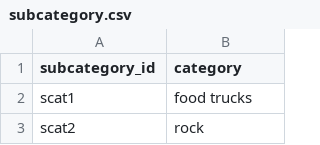
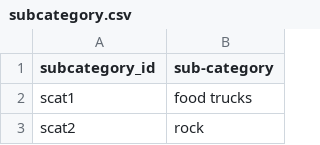
Before and after one commit to ejtagaca/project-2, a CSV file: Resources/subcategory.csv, drawn as a sheet; only a part is shown.

```diff
--- a/Resources/subcategory.csv
+++ b/Resources/subcategory.csv
@@ -1,2 +1,2 @@
-subcategory_id,category
+subcategory_id,sub-category
 scat1,food trucks
```
Also changed, not shown: 2 other files.
